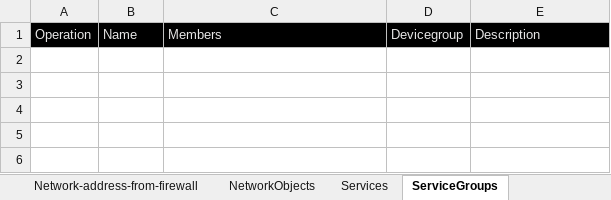
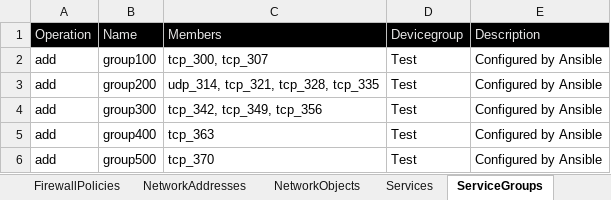
Before and after one commit to kevinhuy/panorama, an Excel workbook: variables/configuration-Final-dryrun.xlsx, sheet ServiceGroups, drawn as a sheet; values as stored, in another font and other column widths than the file's, no borders; the diff names each change by its address in the sheet, - before the commit and + after, or states it on an @@ line.

```diff
--- a/variables/configuration-Final-dryrun.xlsx (sheet ServiceGroups)
+++ b/variables/configuration-Final-dryrun.xlsx (sheet ServiceGroups)
-sheet tab: Network-address-from-firewall
+row 2: add | group100 | tcp_300, tcp_307 | Test | Configured by Ansible
+row 3: add | group200 | udp_314, tcp_321, tcp_328, tcp_335 | Test | Configured by Ansible
+row 4: add | group300 | tcp_342, tcp_349, tcp_356 | Test | Configured by Ansible
+row 5: add | group400 | tcp_363 | Test | Configured by Ansible
+row 6: add | group500 | tcp_370 | Test | Configured by Ansible
```
Also changed, not shown: sheet FirewallPolicies, sheet NetworkAddresses, sheet Services, sheet NetworkObjects, formulas that keep their value, 15 other files.
